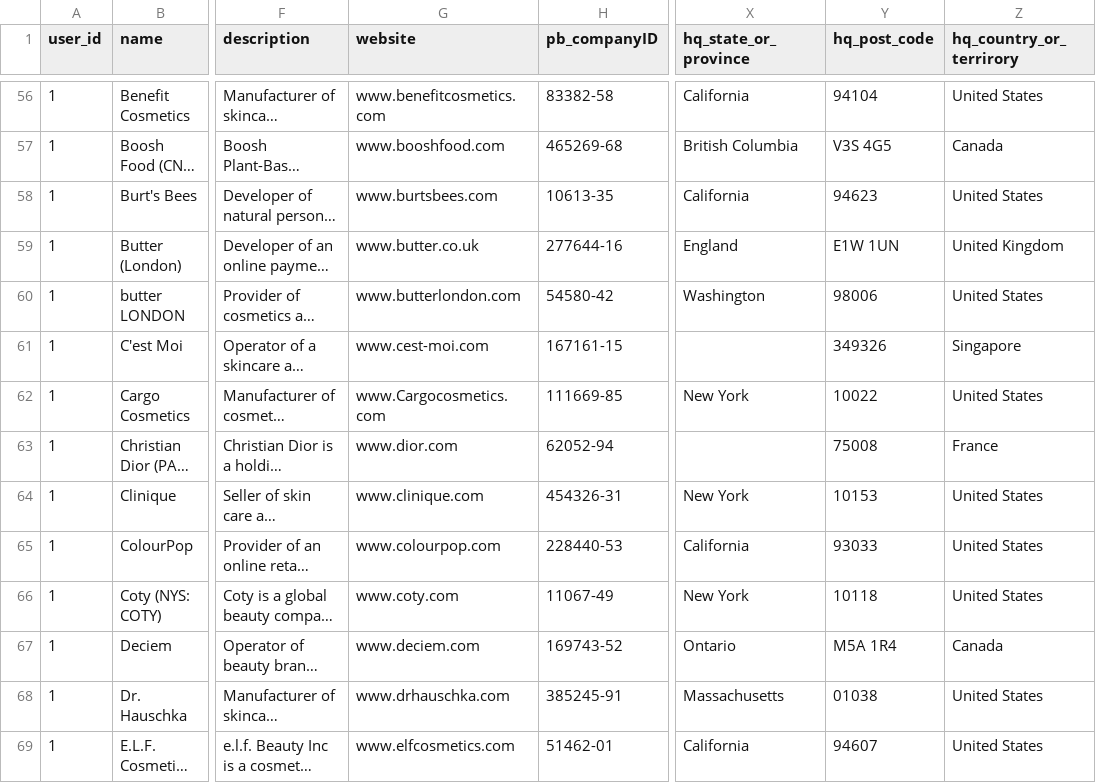
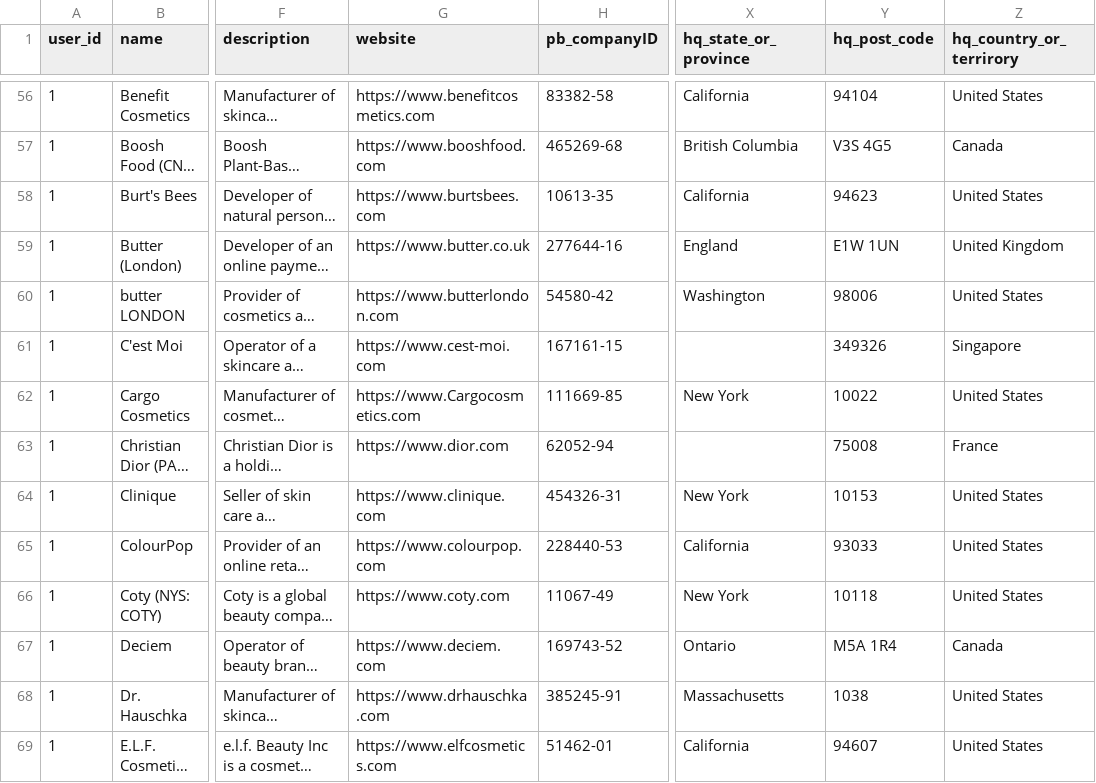
Before and after one commit to swilson-pro/will-intel-app, a CSV file: lib/seeds/companies_first_seed_simple.csv, drawn as a sheet; only a part is shown, gaps mark what is left out; long unchanged cells end in …; the diff covers the shown part only; the diff names each change by its address in the sheet, - before the commit and + after, or states it on an @@ line.

```diff
--- a/lib/seeds/companies_first_seed_simple.csv
+++ b/lib/seeds/companies_first_seed_simple.csv
-G56 (website): www.benefitcosmetics.com
+G56 (website): https://www.benefitcosmetics.com
-G57 (website): www.booshfood.com
+G57 (website): https://www.booshfood.com
-G58 (website): www.burtsbees.com
+G58 (website): https://www.burtsbees.com
-G59 (website): www.butter.co.uk
+G59 (website): https://www.butter.co.uk
-G60 (website): www.butterlondon.com
+G60 (website): https://www.butterlondon.com
-G61 (website): www.cest-moi.com
+G61 (website): https://www.cest-moi.com
-G62 (website): www.Cargocosmetics.com
+G62 (website): https://www.Cargocosmetics.com
-G63 (website): www.dior.com
+G63 (website): https://www.dior.com
-G64 (website): www.clinique.com
+G64 (website): https://www.clinique.com
-G65 (website): www.colourpop.com
+G65 (website): https://www.colourpop.com
-G66 (website): www.coty.com
+G66 (website): https://www.coty.com
-G67 (website): www.deciem.com
+G67 (website): https://www.deciem.com
-G68 (website): www.drhauschka.com
+G68 (website): https://www.drhauschka.com
-Y68 (hq_post_code): 01038
+Y68 (hq_post_code): 1038
-G69 (website): www.elfcosmetics.com
+G69 (website): https://www.elfcosmetics.com
```
Also changed, not shown: 79 edited cells elsewhere in this file, 14 other files.
